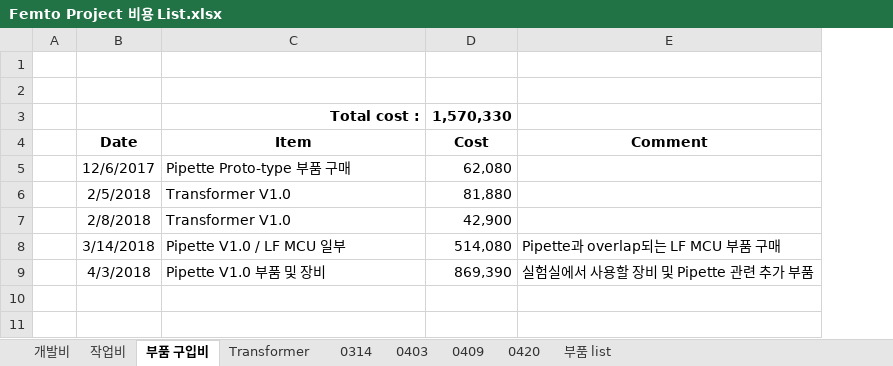
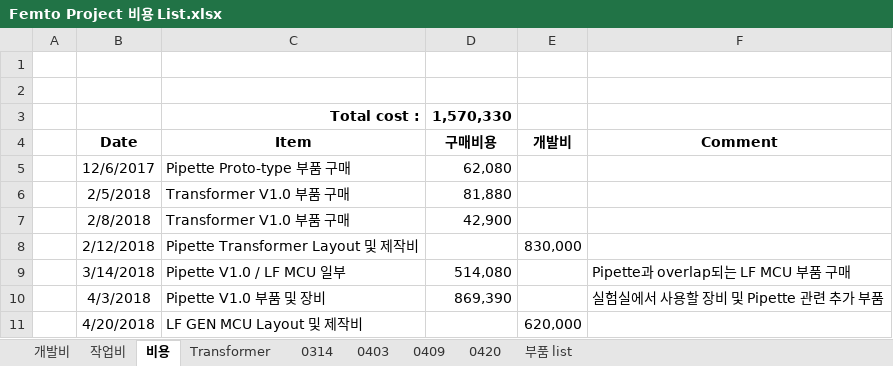
Before and after one commit to ArvidJoung/Plasma_Generator, an Excel workbook: Femto Project 비용 List.xlsx, sheet 비용, drawn as a sheet; values as stored, in another font and other column widths than the file's, no borders; addresses are those after the commit; the diff names each change by its address in the sheet, - before the commit and + after, or states it on an @@ line.

```diff
--- a/Femto Project 비용 List.xlsx (sheet 비용)
+++ b/Femto Project 비용 List.xlsx (sheet 비용)
-sheet tab: 부품 구입비
+sheet tab: 비용
+column E (개발비), empty
-D4: Cost
+D4: 구매비용
-C6:C7 (Item): Transformer V1.0
+C6:C7 (Item): Transformer V1.0 부품 구매
+row 8:  | 2/12/2018 | Pipette Transformer Layout 및 제작비 |  | 830,000
+row 11:  | 4/20/2018 | LF GEN MCU Layout 및 제작비 |  | 620,000
```
Also changed, not shown: Femto Project sample management.xlsx.
